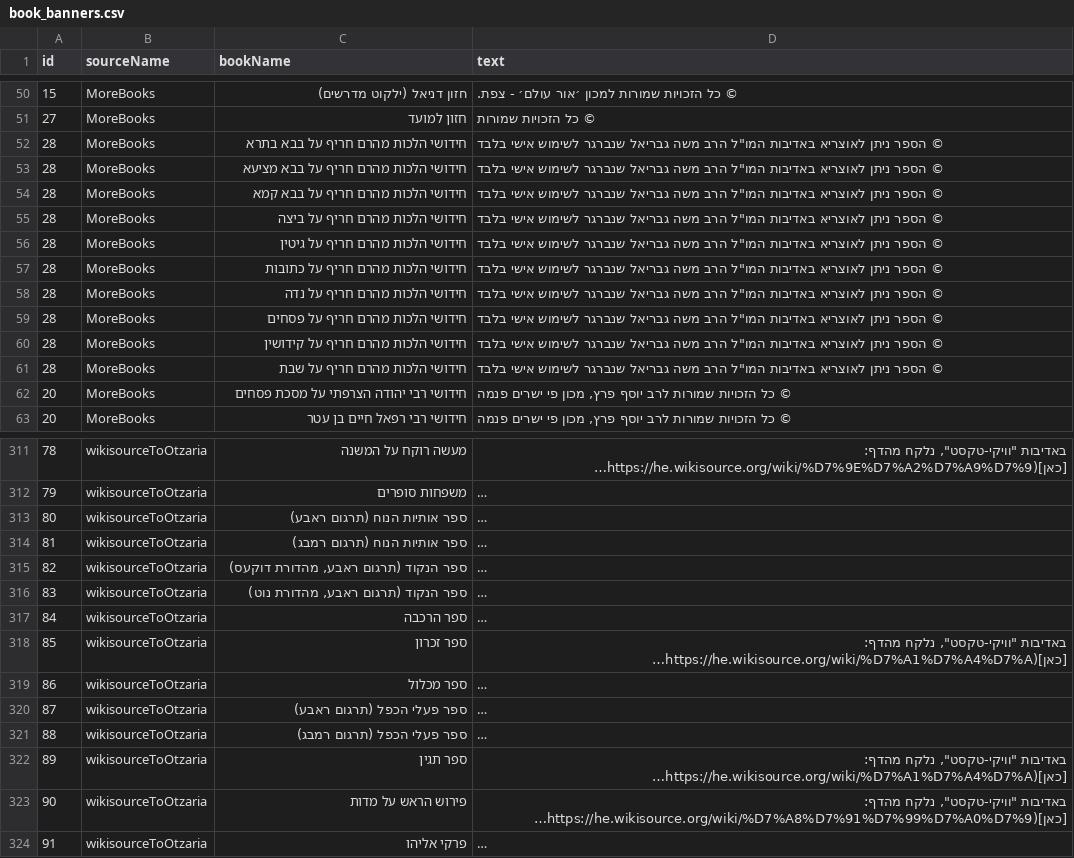
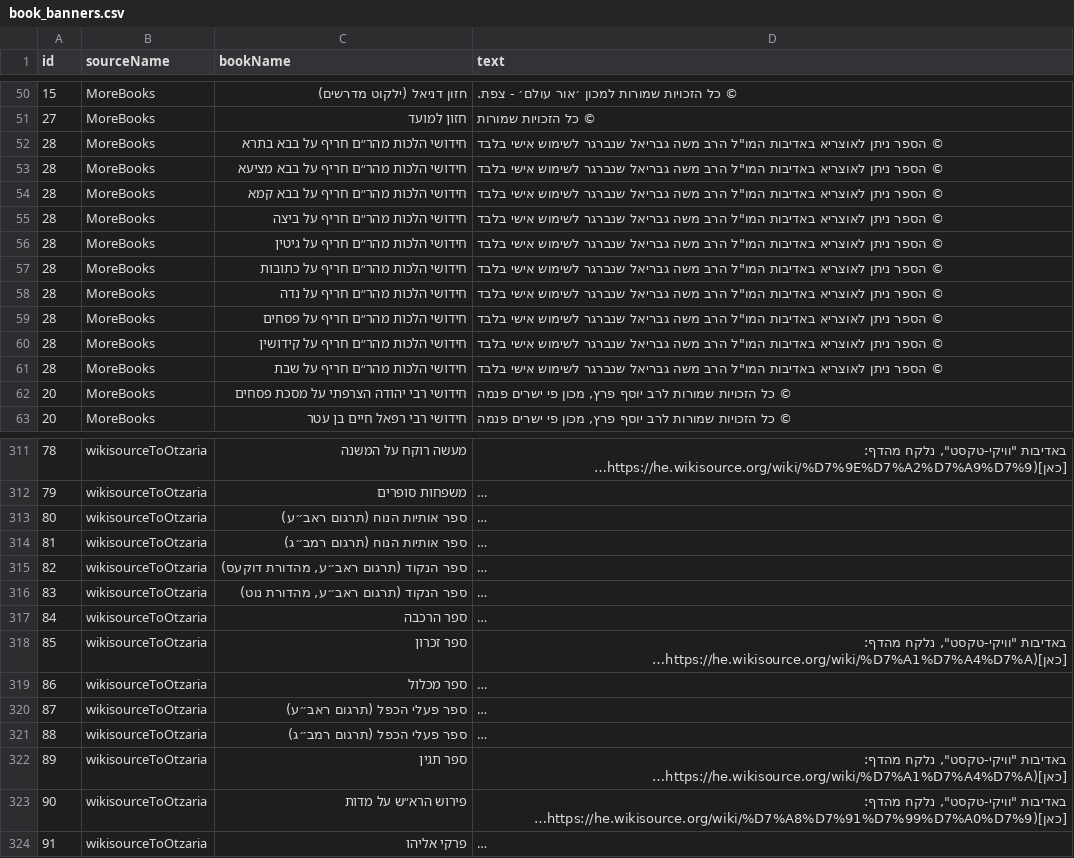
Before and after one commit to Otzaria/otzaria-library, a CSV file: ForDB/book_banners.csv, drawn as a sheet; only a part is shown, gaps mark what is left out; long unchanged cells end in …; the diff covers the shown part only; the diff names each change by its address in the sheet, - before the commit and + after, or states it on an @@ line.

```diff
--- a/ForDB/book_banners.csv
+++ b/ForDB/book_banners.csv
-C52 (bookName): חידושי הלכות מהרם חריף על בבא בתרא
+C52 (bookName): חידושי הלכות מהר״ם חריף על בבא בתרא
-C53 (bookName): חידושי הלכות מהרם חריף על בבא מציעא
+C53 (bookName): חידושי הלכות מהר״ם חריף על בבא מציעא
-C54 (bookName): חידושי הלכות מהרם חריף על בבא קמא
+C54 (bookName): חידושי הלכות מהר״ם חריף על בבא קמא
-C55 (bookName): חידושי הלכות מהרם חריף על ביצה
+C55 (bookName): חידושי הלכות מהר״ם חריף על ביצה
-C56 (bookName): חידושי הלכות מהרם חריף על גיטין
+C56 (bookName): חידושי הלכות מהר״ם חריף על גיטין
-C57 (bookName): חידושי הלכות מהרם חריף על כתובות
+C57 (bookName): חידושי הלכות מהר״ם חריף על כתובות
-C58 (bookName): חידושי הלכות מהרם חריף על נדה
+C58 (bookName): חידושי הלכות מהר״ם חריף על נדה
-C59 (bookName): חידושי הלכות מהרם חריף על פסחים
+C59 (bookName): חידושי הלכות מהר״ם חריף על פסחים
-C60 (bookName): חידושי הלכות מהרם חריף על קידושין
+C60 (bookName): חידושי הלכות מהר״ם חריף על קידושין
-C61 (bookName): חידושי הלכות מהרם חריף על שבת
+C61 (bookName): חידושי הלכות מהר״ם חריף על שבת
-C313 (bookName): ספר אותיות הנוח (תרגום ראבע)
+C313 (bookName): ספר אותיות הנוח (תרגום ראב״ע)
-C314 (bookName): ספר אותיות הנוח (תרגום רמבג)
+C314 (bookName): ספר אותיות הנוח (תרגום רמב״ג)
-C315 (bookName): ספר הנקוד (תרגום ראבע, מהדורת דוקעס)
+C315 (bookName): ספר הנקוד (תרגום ראב״ע, מהדורת דוקעס)
-C316 (bookName): ספר הנקוד (תרגום ראבע, מהדורת נוט)
+C316 (bookName): ספר הנקוד (תרגום ראב״ע, מהדורת נוט)
-C320 (bookName): ספר פעלי הכפל (תרגום ראבע)
+C320 (bookName): ספר פעלי הכפל (תרגום ראב״ע)
-C321 (bookName): ספר פעלי הכפל (תרגום רמבג)
+C321 (bookName): ספר פעלי הכפל (תרגום רמב״ג)
-C323 (bookName): פירוש הראש על מדות
+C323 (bookName): פירוש הרא״ש על מדות
```
Also changed, not shown: 38 edited cells elsewhere in this file, ForDB/book_info.csv, ForDB/book_renames.csv, 5 other files.
